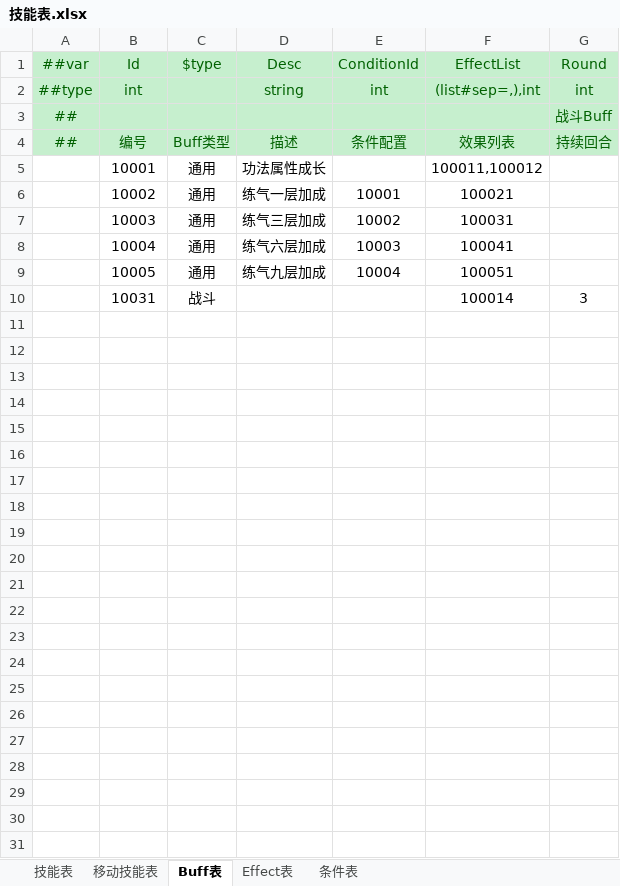
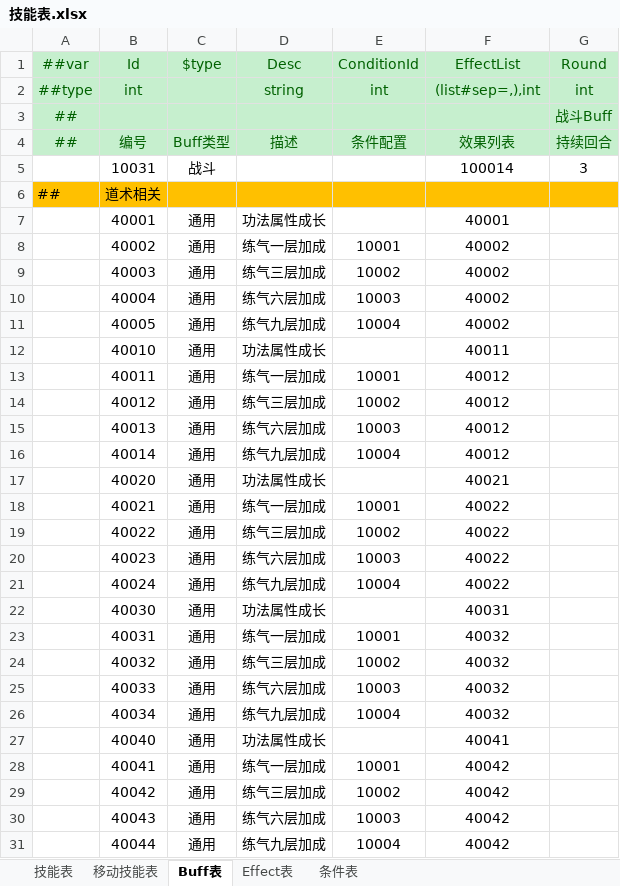
Before and after one commit to cnImpulse/HEDAO, an Excel workbook: 新导表工具/DataTables/Datas/技能表.xlsx, sheet Buff表, drawn as a sheet; values as stored, in another font and other column widths than the file's, no borders; removed rows and columns are numbered as before the commit, all else as after; the diff names each change by its address in the sheet, - before the commit and + after, or states it on an @@ line.

```diff
--- a/新导表工具/DataTables/Datas/技能表.xlsx (sheet Buff表)
+++ b/新导表工具/DataTables/Datas/技能表.xlsx (sheet Buff表)
-row 5:  | 10001 | 通用 | 功法属性成长 |  | 100011,100012
-row 6:  | 10002 | 通用 | 练气一层加成 | 10001 | 100021
-row 7:  | 10003 | 通用 | 练气三层加成 | 10002 | 100031
-row 8:  | 10004 | 通用 | 练气六层加成 | 10003 | 100041
-row 9:  | 10005 | 通用 | 练气九层加成 | 10004 | 100051
+row 6: ## | 道术相关
+row 7:  | 40001 | 通用 | 功法属性成长 |  | 40001
+row 8:  | 40002 | 通用 | 练气一层加成 | 10001 | 40002
+row 9:  | 40003 | 通用 | 练气三层加成 | 10002 | 40002
+row 10:  | 40004 | 通用 | 练气六层加成 | 10003 | 40002
+row 11:  | 40005 | 通用 | 练气九层加成 | 10004 | 40002
+row 12:  | 40010 | 通用 | 功法属性成长 |  | 40011
+row 13:  | 40011 | 通用 | 练气一层加成 | 10001 | 40012
+row 14:  | 40012 | 通用 | 练气三层加成 | 10002 | 40012
+row 15:  | 40013 | 通用 | 练气六层加成 | 10003 | 40012
+row 16:  | 40014 | 通用 | 练气九层加成 | 10004 | 40012
+row 17:  | 40020 | 通用 | 功法属性成长 |  | 40021
+row 18:  | 40021 | 通用 | 练气一层加成 | 10001 | 40022
+row 19:  | 40022 | 通用 | 练气三层加成 | 10002 | 40022
+row 20:  | 40023 | 通用 | 练气六层加成 | 10003 | 40022
+row 21:  | 40024 | 通用 | 练气九层加成 | 10004 | 40022
+row 22:  | 40030 | 通用 | 功法属性成长 |  | 40031
+row 23:  | 40031 | 通用 | 练气一层加成 | 10001 | 40032
+row 24:  | 40032 | 通用 | 练气三层加成 | 10002 | 40032
+row 25:  | 40033 | 通用 | 练气六层加成 | 10003 | 40032
+row 26:  | 40034 | 通用 | 练气九层加成 | 10004 | 40032
+row 27:  | 40040 | 通用 | 功法属性成长 |  | 40041
+row 28:  | 40041 | 通用 | 练气一层加成 | 10001 | 40042
+row 29:  | 40042 | 通用 | 练气三层加成 | 10002 | 40042
+row 30:  | 40043 | 通用 | 练气六层加成 | 10003 | 40042
+row 31:  | 40044 | 通用 | 练气九层加成 | 10004 | 40042
```
Also changed, not shown: sheet Effect表, sheet 技能表, 新导表工具/DataTables/Datas/修炼表.xlsx, 新导表工具/DataTables/Datas/角色表.xlsx, 15 other files.
